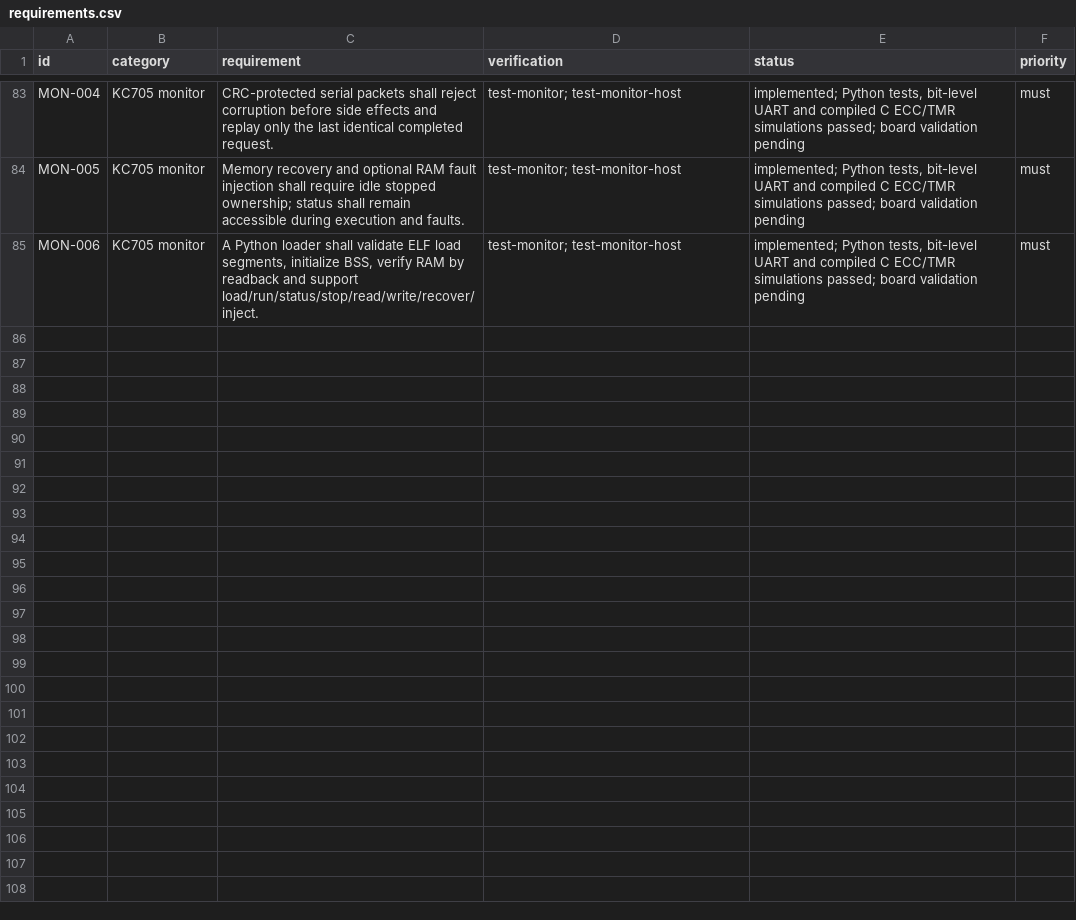
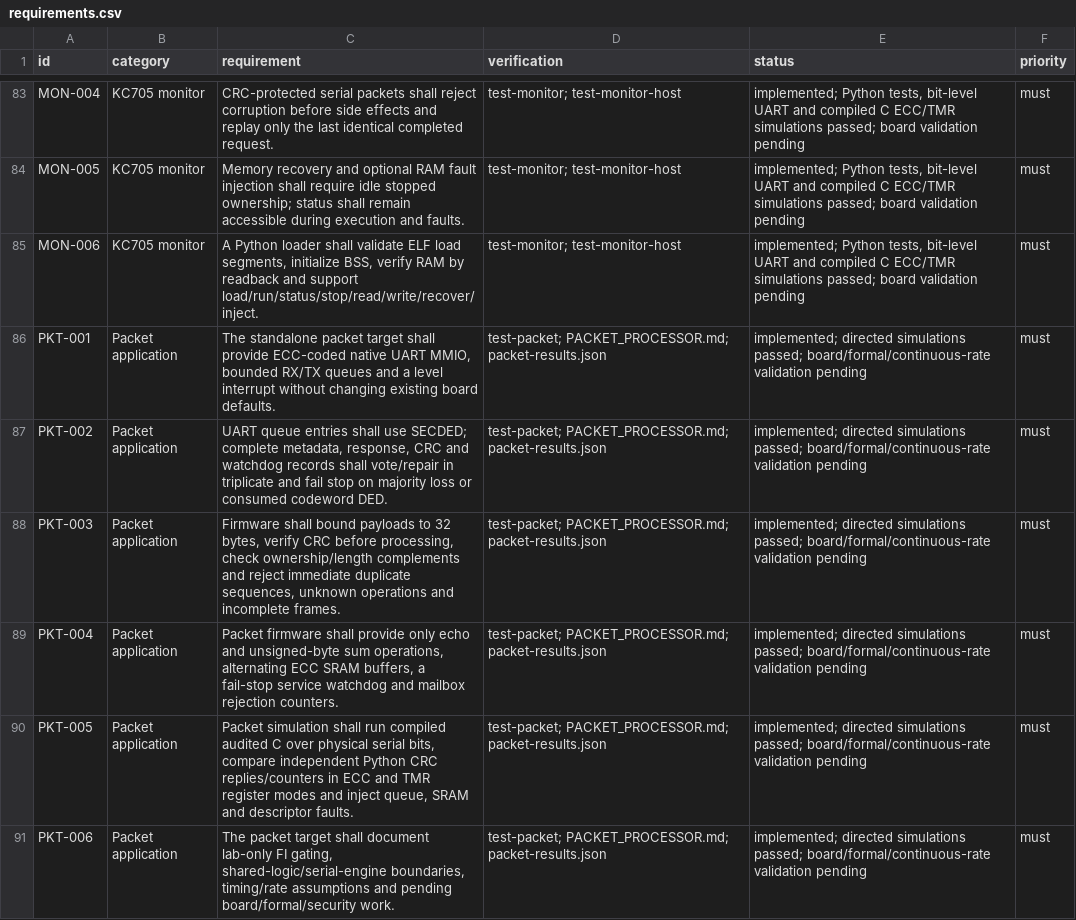
Before and after one commit to jeffadickson/RISCue, a CSV file: docs/requirements.csv, drawn as a sheet; only a part is shown, gaps mark what is left out.

Commit message:
Add protected UART packet application with compiled C and fault simulations

```diff
--- a/docs/requirements.csv
+++ b/docs/requirements.csv
@@ -85 +85,7 @@ MON-005,KC705 monitor,Memory recovery and optional RAM fault injection shall req
 MON-006,KC705 monitor,"A Python loader shall validate ELF load segments, initialize BSS, verify RAM by readback and support load/run/status/stop/read/write/recover/inject.",test-monitor; test-monitor-host,"implemented; Python tests, bit-level UART and compiled C ECC/TMR simulations passed; board validation pending",must
+PKT-001,Packet application,"The standalone packet target shall provide ECC-coded native UART MMIO, bounded RX/TX queues and a level interrupt without changing existing board defaults.",test-packet; PACKET_PROCESSOR.md; packet-results.json,implemented; directed simulations passed; board/formal/continuous-rate validation pending,must
+PKT-002,Packet application,"UART queue entries shall use SECDED; complete metadata, response, CRC and watchdog records shall vote/repair in triplicate and fail stop on majority loss or consumed codeword DED.",test-packet; PACKET_PROCESSOR.md; packet-results.json,implemented; directed simulations passed; board/formal/continuous-rate validation pending,must
+PKT-003,Packet application,"Firmware shall bound payloads to 32 bytes, verify CRC before processing, check ownership/length complements and reject immediate duplicate sequences, unknown operations and incomplete frames.",test-packet; PACKET_PROCESSOR.md; packet-results.json,implemented; directed simulations passed; board/formal/continuous-rate validation pending,must
+PKT-004,Packet application,"Packet firmware shall provide only echo and unsigned-byte sum operations, alternating ECC SRAM buffers, a fail-stop service watchdog and mailbox rejection counters.",test-packet; PACKET_PROCESSOR.md; packet-results.json,implemented; directed simulations passed; board/formal/continuous-rate validation pending,must
+PKT-005,Packet application,"Packet simulation shall run compiled audited C over physical serial bits, compare independent Python CRC replies/counters in ECC and TMR register modes and inject queue, SRAM and descriptor faults.",test-packet; PACKET_PROCESSOR.md; packet-results.json,implemented; directed simulations passed; board/formal/continuous-rate validation pending,must
+PKT-006,Packet application,"The packet target shall document lab-only FI gating, shared-logic/serial-engine boundaries, timing/rate assumptions and pending board/formal/security work.",test-packet; PACKET_PROCESSOR.md; packet-results.json,implemented; directed simulations passed; board/formal/continuous-rate validation pending,must
```
Also changed, not shown: 28 other files.
